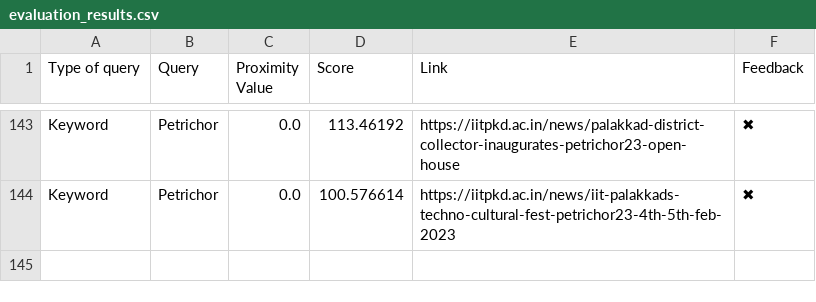
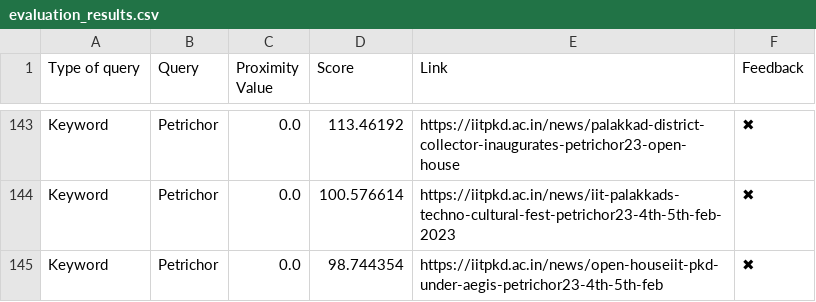
Before and after one commit to Yagneshv1/btp, a CSV file: evaluation_results.csv, drawn as a sheet; only a part is shown, gaps mark what is left out; the diff names each change by its address in the sheet, - before the commit and + after, or states it on an @@ line.

Commit message:
Update CSV file

```diff
--- a/evaluation_results.csv
+++ b/evaluation_results.csv
+row 145: Keyword | Petrichor | 0.0 | 98.744354 | https://iitpkd.ac.in/news/open-houseiit-pkd-under-aegis-petrichor23-4th-5th-feb | ✖
```
